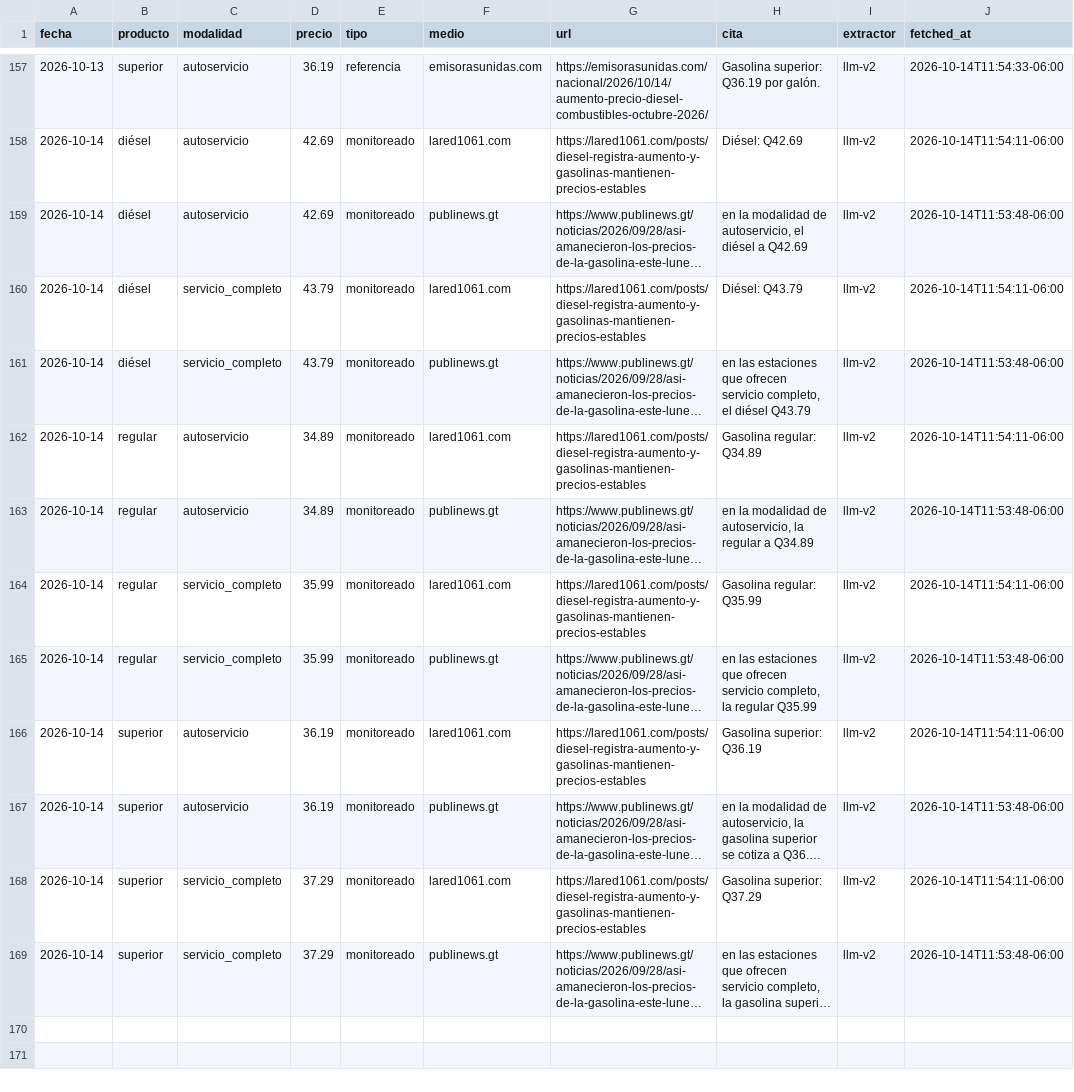
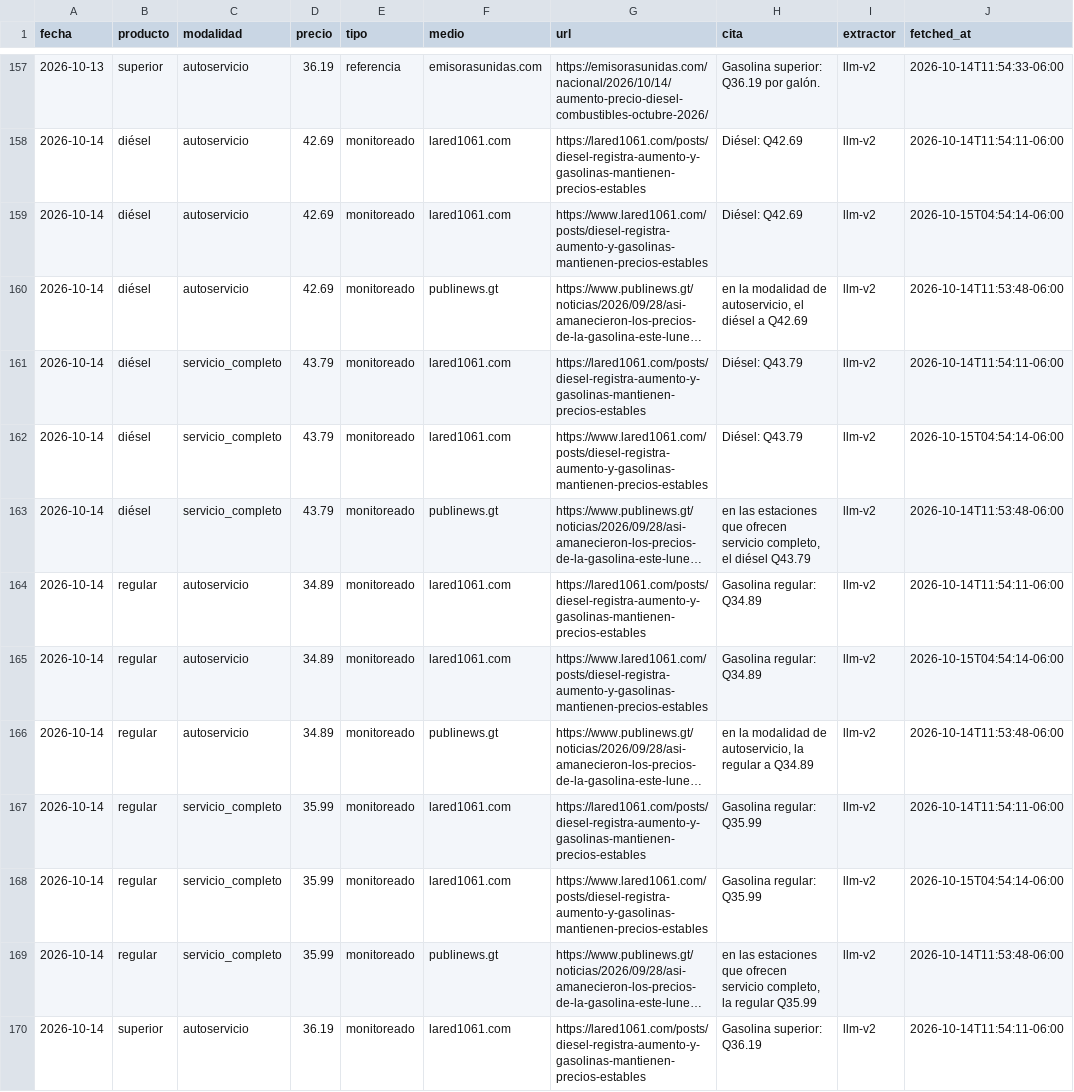
Before and after one commit to yartoorsdar/gasolina-gt, a CSV file: data/db/observaciones.csv, drawn as a sheet; only a part is shown, gaps mark what is left out; the shorter side is filled out with more unchanged rows; long unchanged cells end in …; the diff covers the shown part only; the diff names each change by its address in the sheet, - before the commit and + after, or states it on an @@ line.

```diff
--- a/data/db/observaciones.csv
+++ b/data/db/observaciones.csv
+row 159: 2026-10-14 | diésel | autoservicio | 42.69 | monitoreado | lared1061.com | https://www.lared1061.com/posts/diesel-registra-aumento-y-gasolinas-mantienen-precios-estables | Diésel: Q42.69 | llm-v2 | 2026-10-15T04:54:14-06:00
+row 162: 2026-10-14 | diésel | servicio_completo | 43.79 | monitoreado | lared1061.com | https://www.lared1061.com/posts/diesel-registra-aumento-y-gasolinas-mantienen-precios-estables | Diésel: Q43.79 | llm-v2 | 2026-10-15T04:54:14-06:00
+row 165: 2026-10-14 | regular | autoservicio | 34.89 | monitoreado | lared1061.com | https://www.lared1061.com/posts/diesel-registra-aumento-y-gasolinas-mantienen-precios-estables | Gasolina regular: Q34.89 | llm-v2 | 2026-10-15T04:54:14-06:00
+row 168: 2026-10-14 | regular | servicio_completo | 35.99 | monitoreado | lared1061.com | https://www.lared1061.com/posts/diesel-registra-aumento-y-gasolinas-mantienen-precios-estables | Gasolina regular: Q35.99 | llm-v2 | 2026-10-15T04:54:14-06:00
```
Also changed, not shown: 5 added rows elsewhere in this file, data/db/articulos.csv, data/db/consenso.csv, 3 other files.
